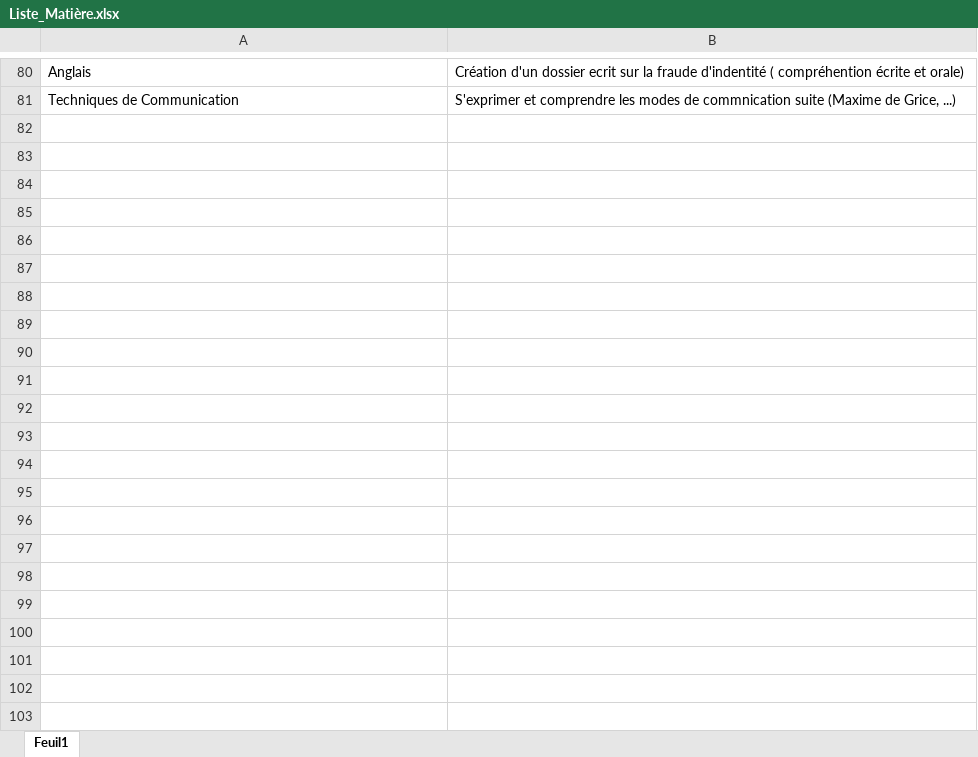
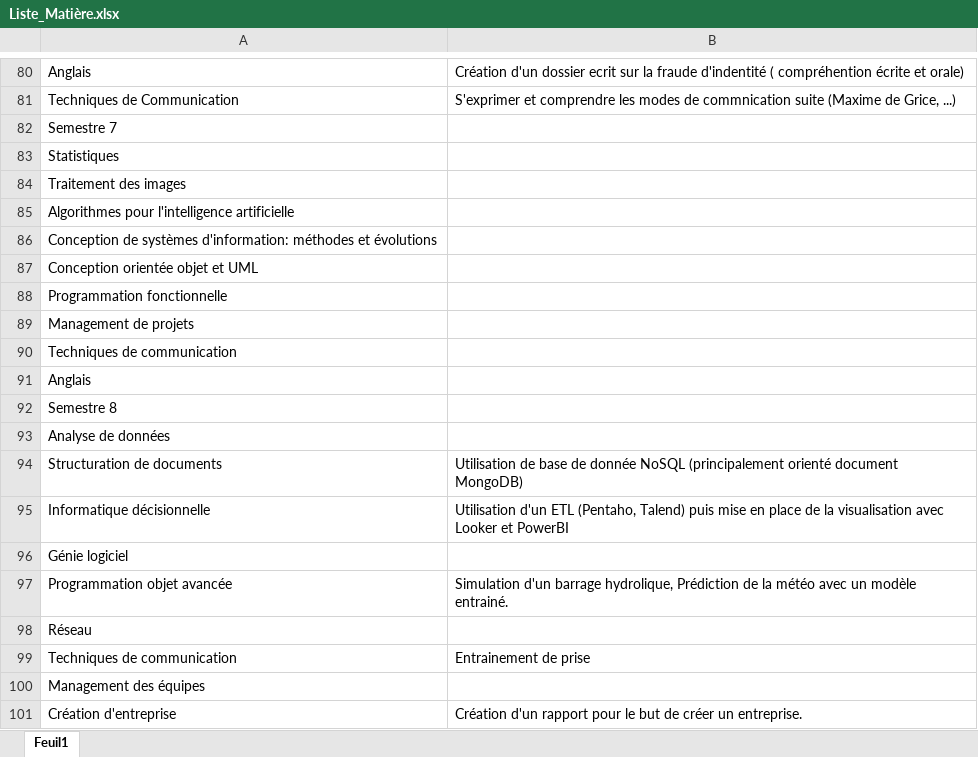
Before and after one commit to triglace57/ThomasAdamPortfolio, an Excel workbook: data/Liste_Matière.xlsx, sheet Feuil1, drawn as a sheet; only a part is shown, gaps mark what is left out; values as stored, in another font and other column widths than the file's, no cell formats; the diff covers the shown part only; the diff names each change by its address in the sheet, - before the commit and + after, or states it on an @@ line.

Commit message:
(feat) Add : new document CV + Excel + new section Data

```diff
--- a/data/Liste_Matière.xlsx (sheet Feuil1)
+++ b/data/Liste_Matière.xlsx (sheet Feuil1)
+row 82: Semestre 7
+row 83: Statistiques
+row 84: Traitement des images
+row 85: Algorithmes pour l'intelligence artificielle
+row 86: Conception de systèmes d'information: méthodes et évolutions
+row 87: Conception orientée objet et UML
+row 88: Programmation fonctionnelle
+row 89: Management de projets
+row 90: Techniques de communication
+row 91: Anglais
+row 92: Semestre 8
+row 93: Analyse de données
+row 94: Structuration de documents | Utilisation de base de donnée NoSQL (principalement orienté document MongoDB)
+row 95: Informatique décisionnelle | Utilisation d'un ETL (Pentaho, Talend) puis mise en place de la visualisation avec Looker et PowerBI
+row 96: Génie logiciel
+row 97: Programmation objet avancée | Simulation d'un barrage hydrolique, Prédiction de la météo avec un modèle entrainé.
+row 98: Réseau
+row 99: Techniques de communication | Entrainement de prise
+row 100: Management des équipes
+row 101: Création d'entreprise | Création d'un rapport pour le but de créer un entreprise.
```
Also changed, not shown: 14 added rows elsewhere in this sheet, cell formats, 11 other files.
